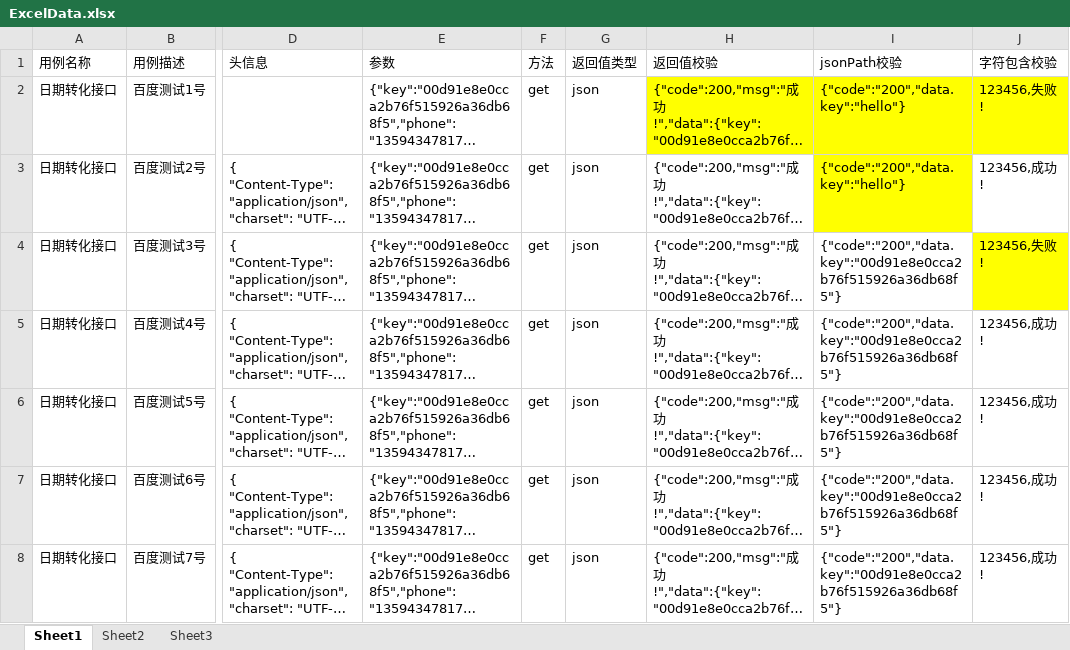
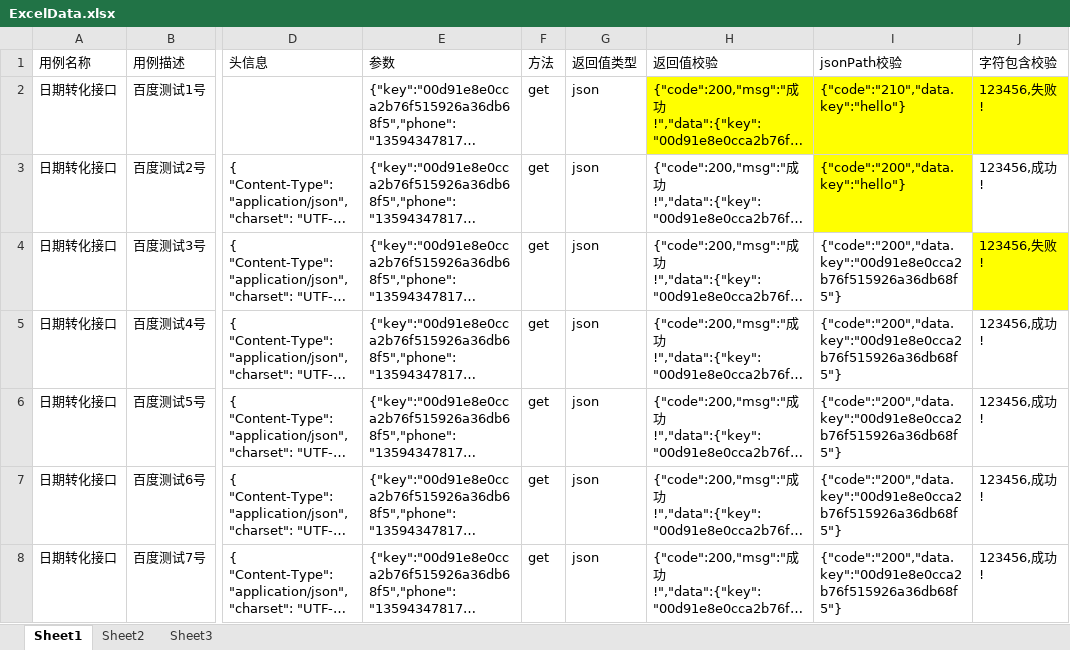
Before and after one commit to 379753498/EasyRest, an Excel workbook: src/main/resources/ExcelData.xlsx, sheet Sheet1, drawn as a sheet; only a part is shown, gaps mark what is left out; long unchanged cells end in …; values as stored, in another font and other column widths than the file's, no borders; the diff names each change by its address in the sheet, - before the commit and + after, or states it on an @@ line.

```diff
--- a/src/main/resources/ExcelData.xlsx (sheet Sheet1)
+++ b/src/main/resources/ExcelData.xlsx (sheet Sheet1)
-I2 (jsonPath校验): {"code":"200","data.key":"hello"}
+I2 (jsonPath校验): {"code":"210","data.key":"hello"}
```
Also changed, not shown: 10 other files.
